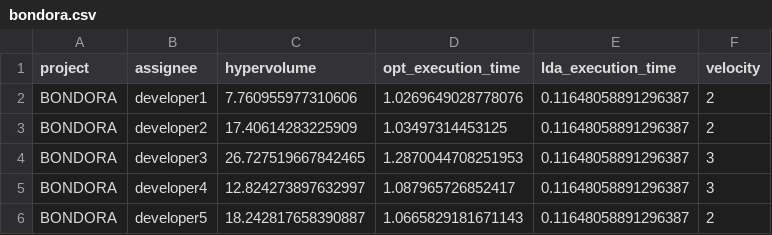
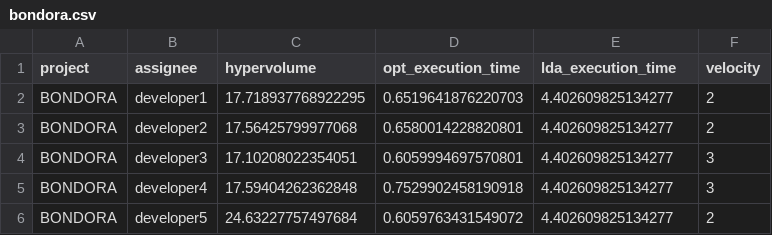
Before and after one commit to sanderjenk/thesis, a CSV file: thesis-api/algorithm/validation/bondora.csv, drawn as a sheet.

Commit message:
updated data

```diff
--- a/thesis-api/algorithm/validation/bondora.csv
+++ b/thesis-api/algorithm/validation/bondora.csv
@@ -1,6 +1,6 @@
 project,assignee,hypervolume,opt_execution_time,lda_execution_time,velocity
-BONDORA,developer1,7.760955977310606,1.0269649028778076,0.11648058891296387,2
-BONDORA,developer2,17.40614283225909,1.03497314453125,0.11648058891296387,2
-BONDORA,developer3,26.727519667842465,1.2870044708251953,0.11648058891296387,3
-BONDORA,developer4,12.824273897632997,1.087965726852417,0.11648058891296387,3
-BONDORA,developer5,18.242817658390887,1.0665829181671143,0.11648058891296387,2
+BONDORA,developer1,17.718937768922295,0.6519641876220703,4.402609825134277,2
+BONDORA,developer2,17.56425799977068,0.6580014228820801,4.402609825134277,2
+BONDORA,developer3,17.10208022354051,0.6059994697570801,4.402609825134277,3
+BONDORA,developer4,17.59404262362848,0.7529902458190918,4.402609825134277,3
+BONDORA,developer5,24.63227757497684,0.6059763431549072,4.402609825134277,2
```
Also changed, not shown: thesis-api/algorithm/lda_tuning_results/lda_params.csv, 10 other files.
